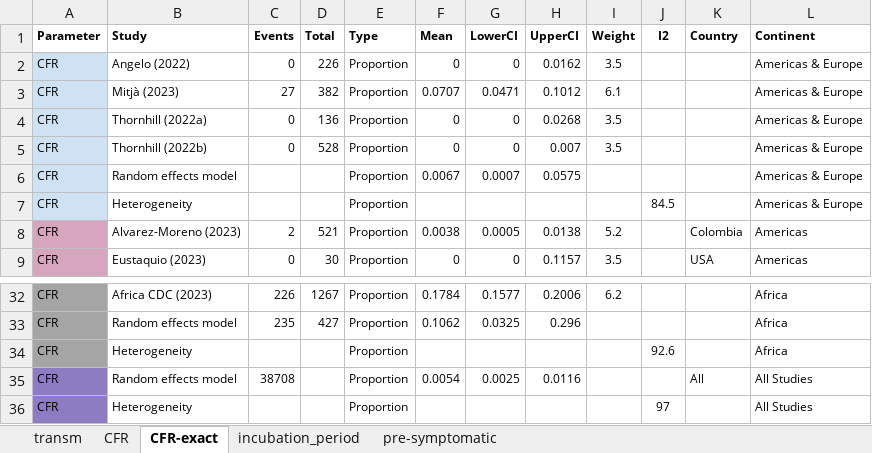
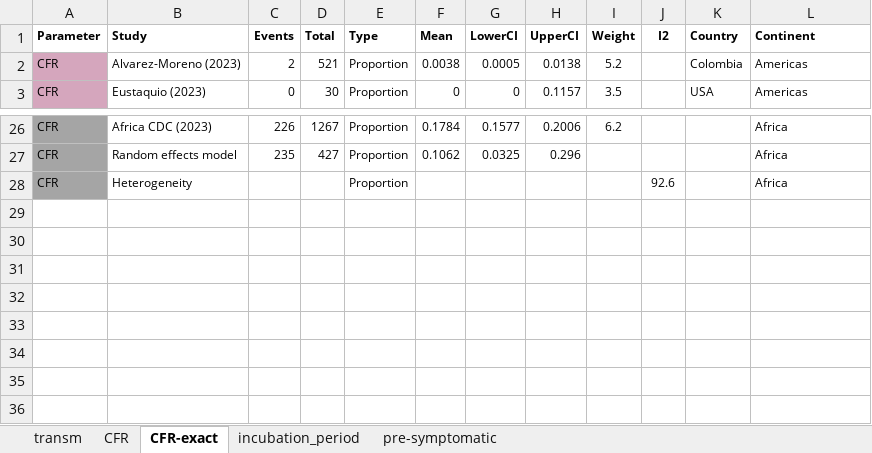
Before and after one commit to zmcucunuba/mpox-SR, an Excel workbook: data/mpox_meta_results.xlsx, sheet CFR-exact, drawn as a sheet; only a part is shown, gaps mark what is left out; values as stored, in another font and other column widths than the file's, no borders; the diff names each change by its address in the sheet, - before the commit and + after, or states it on an @@ line.

```diff
--- a/data/mpox_meta_results.xlsx (sheet CFR-exact)
+++ b/data/mpox_meta_results.xlsx (sheet CFR-exact)
-row 2: CFR | Angelo (2022) | 0 | 226 | Proportion | 0 | 0 | 0.0162 | 3.5 |  |  | Americas & Europe
-row 3: CFR | Mitjà (2023) | 27 | 382 | Proportion | 0.0707 | 0.0471 | 0.1012 | 6.1 |  |  | Americas & Europe
-row 4: CFR | Thornhill (2022a) | 0 | 136 | Proportion | 0 | 0 | 0.0268 | 3.5 |  |  | Americas & Europe
-row 5: CFR | Thornhill (2022b) | 0 | 528 | Proportion | 0 | 0 | 0.007 | 3.5 |  |  | Americas & Europe
-row 6: CFR | Random effects model |  |  | Proportion | 0.0067 | 0.0007 | 0.0575 |  |  |  | Americas & Europe
-row 7: CFR | Heterogeneity |  |  | Proportion |  |  |  |  | 84.5 |  | Americas & Europe
-row 35: CFR | Random effects model | 38708 |  | Proportion | 0.0054 | 0.0025 | 0.0116 |  |  | All | All Studies
-row 36: CFR | Heterogeneity |  |  | Proportion |  |  |  |  | 97 |  | All Studies
```
Also changed, not shown: sheet CFR, sheet transm, sheet incubation_period.
